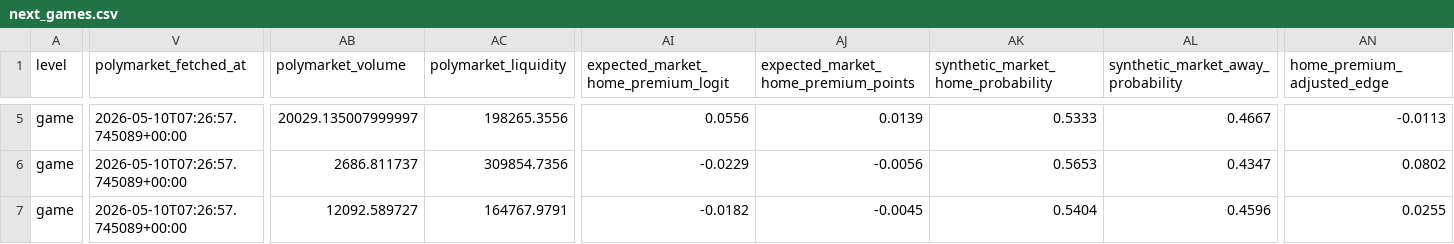
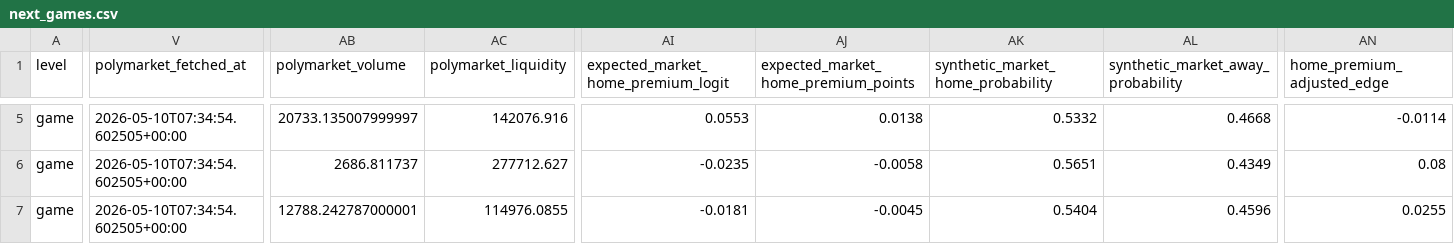
Before and after one commit to mdesch-temp/sluggerstats-site, a CSV file: next_games.csv, drawn as a sheet; only a part is shown, gaps mark what is left out; the diff covers the shown part only; the diff names each change by its address in the sheet, - before the commit and + after, or states it on an @@ line.

```diff
--- a/next_games.csv
+++ b/next_games.csv
-V5:V7 (polymarket_fetched_at): 2026-05-10T07:26:57.745089+00:00
+V5:V7 (polymarket_fetched_at): 2026-05-10T07:34:54.602505+00:00
-AB5 (polymarket_volume): 20029.135007999997
+AB5 (polymarket_volume): 20733.135007999997
-AC5 (polymarket_liquidity): 198265.3556
+AC5 (polymarket_liquidity): 142076.916
-AI5: 0.0556
+AI5: 0.0553
-AJ5: 0.0139
+AJ5: 0.0138
-AK5: 0.5333
+AK5: 0.5332
-AL5: 0.4667
+AL5: 0.4668
-AN5 (home_premium_adjusted_edge): -0.0113
+AN5 (home_premium_adjusted_edge): -0.0114
-AC6 (polymarket_liquidity): 309854.7356
+AC6 (polymarket_liquidity): 277712.627
-AI6: -0.0229
+AI6: -0.0235
-AJ6: -0.0056
+AJ6: -0.0058
-AK6: 0.5653
+AK6: 0.5651
-AL6: 0.4347
+AL6: 0.4349
-AN6 (home_premium_adjusted_edge): 0.0802
+AN6 (home_premium_adjusted_edge): 0.08
-AB7 (polymarket_volume): 12092.589727
+AB7 (polymarket_volume): 12788.242787000001
-AC7 (polymarket_liquidity): 164767.9791
+AC7 (polymarket_liquidity): 114976.0855
-AI7: -0.0182
+AI7: -0.0181
```
Also changed, not shown: 108 edited cells elsewhere in this file.
